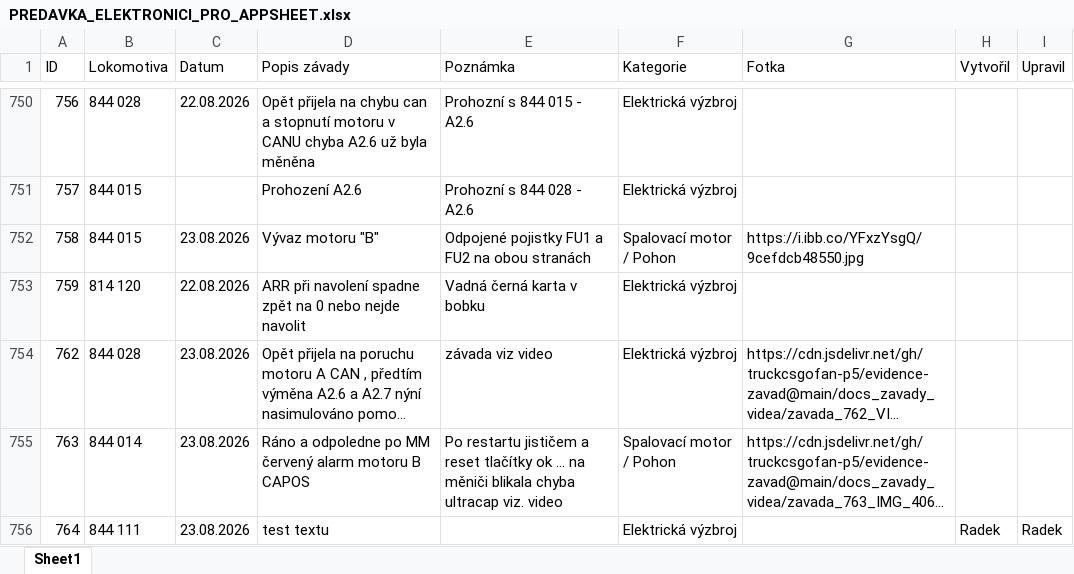
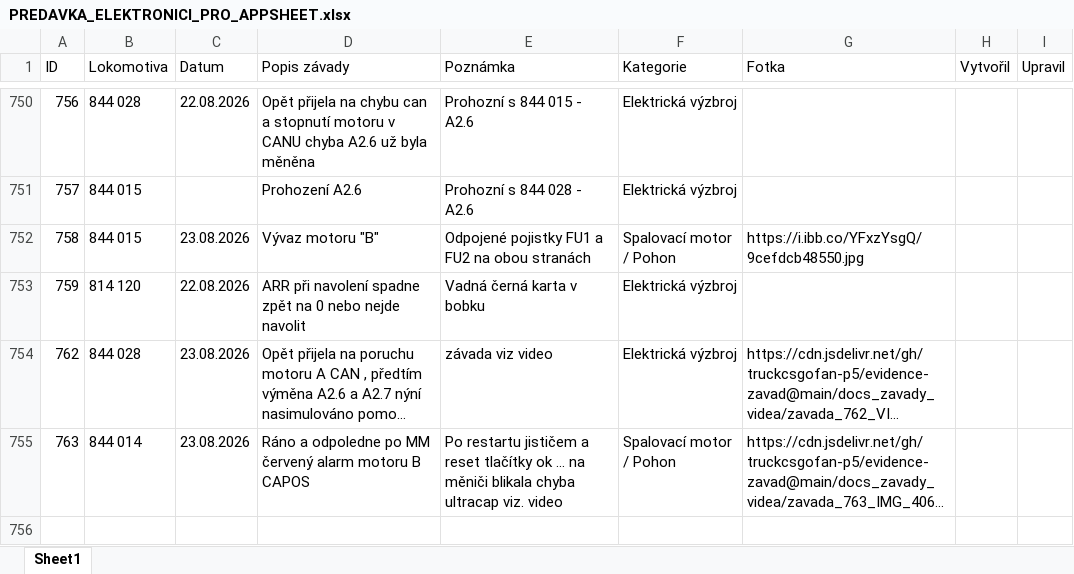
Before and after one commit to truckcsgofan-P5/evidence-zavad, an Excel workbook: PREDAVKA_ELEKTRONICI_PRO_APPSHEET.xlsx, sheet Sheet1, drawn as a sheet; only a part is shown, gaps mark what is left out; long unchanged cells end in …; values as stored, in another font and other column widths than the file's, no borders; the diff names each change by its address in the sheet, - before the commit and + after, or states it on an @@ line.

Commit message:
Smazána závada ID 764 (autor: Radek)

```diff
--- a/PREDAVKA_ELEKTRONICI_PRO_APPSHEET.xlsx (sheet Sheet1)
+++ b/PREDAVKA_ELEKTRONICI_PRO_APPSHEET.xlsx (sheet Sheet1)
-row 756: 764 | 844 111 | 23.08.2026 | test textu |  | Elektrická výzbroj |  | Radek | Radek
```
